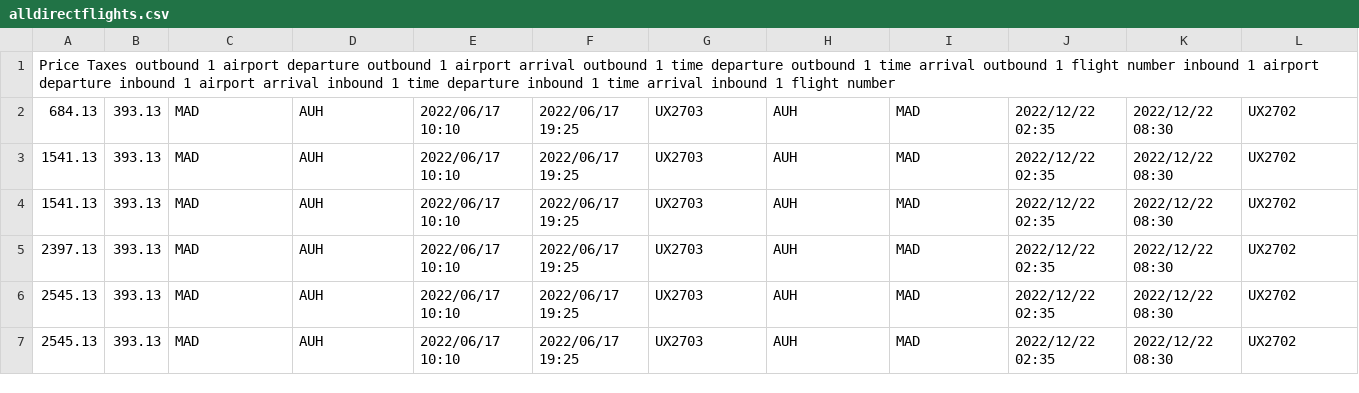
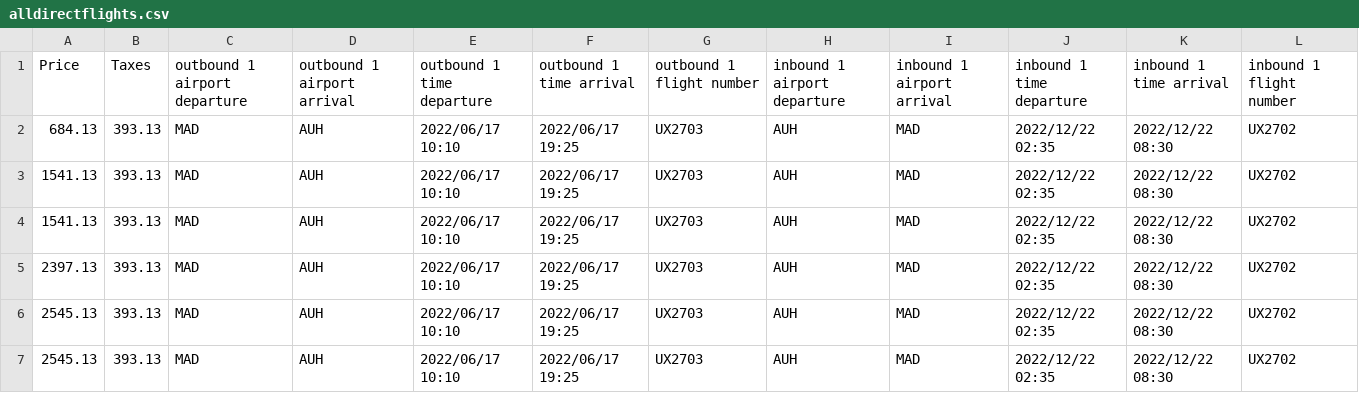
Before and after one commit to NaglisRus/Darbai, a CSV file: Scraper/alldirectflights.csv, drawn as a sheet; only a part is shown; removed rows and columns are numbered as before the commit, all else as after; the diff names each change by its address in the sheet, - before the commit and + after, or states it on an @@ line.

```diff
--- a/Scraper/alldirectflights.csv
+++ b/Scraper/alldirectflights.csv
-row 1: Price Taxes outbound 1 airport departure outbound 1 airport arrival outbound 1 time departure outbound 1 time arrival outbound 1 flight number inbound 1 airport departure inbound 1 airport arrival inbound 1 time departure inbound 1 time arrival inbound 1 flight number
+row 1: Price | Taxes | outbound 1 airport departure | outbound 1 airport arrival | outbound 1 time departure | outbound 1 time arrival | outbound 1 flight number | inbound 1 airport departure | inbound 1 airport arrival | inbound 1 time departure | inbound 1 time arrival | inbound 1 flight number
```
Also changed, not shown: Scraper/allconnectingflights.csv, Scraper/cheapestconnectingflights.csv, 1 other file.
